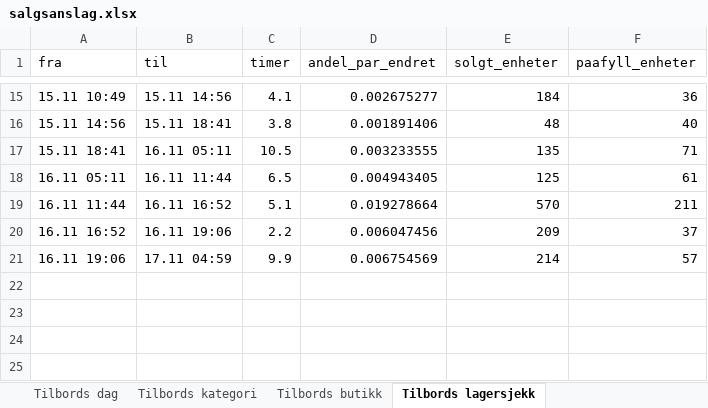
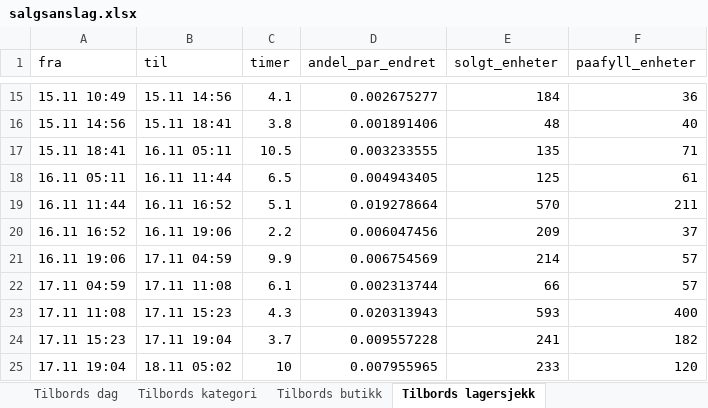
Before and after one commit to hakonbfuglu-hub/kitchn-tilbords-nowcast, an Excel workbook: rapport/salgsanslag/salgsanslag.xlsx, sheet Tilbords lagersjekk, drawn as a sheet; only a part is shown, gaps mark what is left out; values as stored, in another font and other column widths than the file's, no borders; the diff names each change by its address in the sheet, - before the commit and + after, or states it on an @@ line.

```diff
--- a/rapport/salgsanslag/salgsanslag.xlsx (sheet Tilbords lagersjekk)
+++ b/rapport/salgsanslag/salgsanslag.xlsx (sheet Tilbords lagersjekk)
+row 22: 17.11 04:59 | 17.11 11:08 | 6.1 | 0.002313744 | 66 | 57
+row 23: 17.11 11:08 | 17.11 15:23 | 4.3 | 0.020313943 | 593 | 400
+row 24: 17.11 15:23 | 17.11 19:04 | 3.7 | 0.009557228 | 241 | 182
+row 25: 17.11 19:04 | 18.11 05:02 | 10 | 0.007955965 | 233 | 120
```
Also changed, not shown: sheet Kitchn lagersjekk, sheet Tilbords dag, sheet Kitchn dag, sheet Kitchn kontroller, sheet Tilbords kategori, sheet Kitchn kategori, 3 more sheets, 29 other files.
